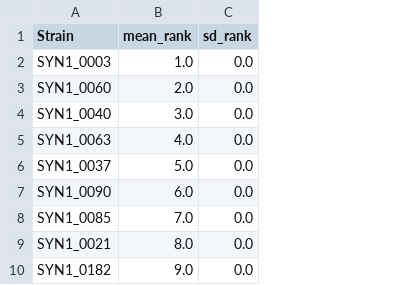
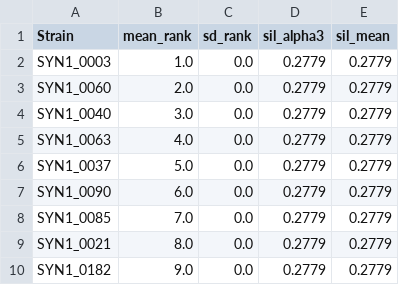
Before and after one commit to BigOpe/A.Distance_Simulations-, a CSV file: results/sensitivity_table_d1.csv, drawn as a sheet; only a part is shown; the diff names each change by its address in the sheet, - before the commit and + after, or states it on an @@ line.

```diff
--- a/results/sensitivity_table_d1.csv
+++ b/results/sensitivity_table_d1.csv
+column D (sil_alpha3), rows 2-10: all 0.2779
+column E (sil_mean), rows 2-10: all 0.2779
```
Also changed, not shown: results/sensitivity_table_d1_full.csv, results/sensitivity_table_d2.csv, 4 other files.
